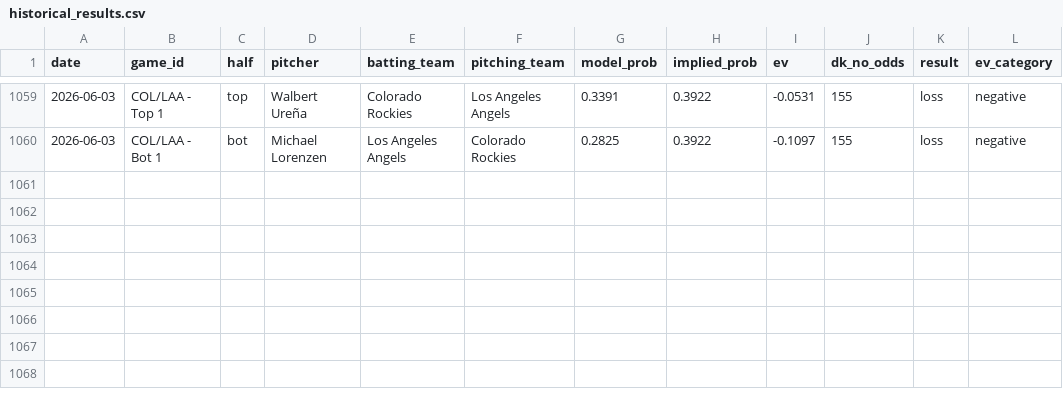
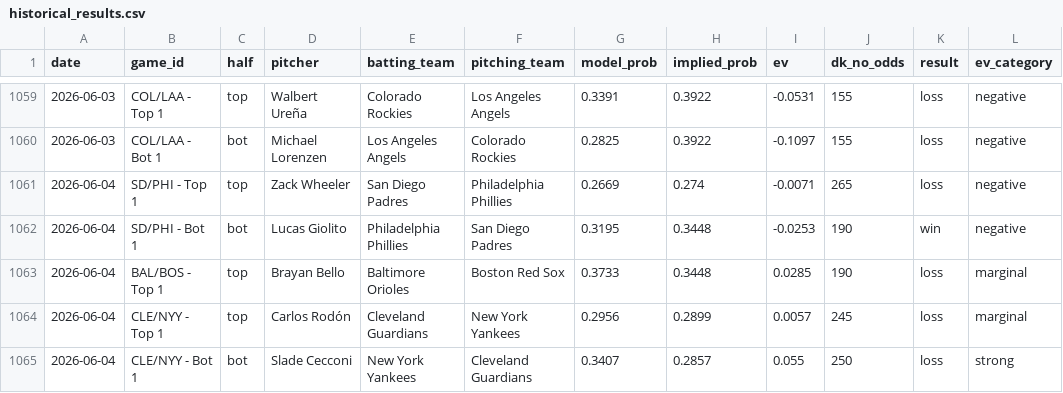
Before and after one commit to austinlmcconnell/mlb-nsfi-model, a CSV file: historical_results.csv, drawn as a sheet; only a part is shown, gaps mark what is left out; the diff names each change by its address in the sheet, - before the commit and + after, or states it on an @@ line.

```diff
--- a/historical_results.csv
+++ b/historical_results.csv
+row 1061: 2026-06-04 | SD/PHI - Top 1 | top | Zack Wheeler | San Diego Padres | Philadelphia Phillies | 0.2669 | 0.274 | -0.0071 | 265 | loss | negative
+row 1062: 2026-06-04 | SD/PHI - Bot 1 | bot | Lucas Giolito | Philadelphia Phillies | San Diego Padres | 0.3195 | 0.3448 | -0.0253 | 190 | win | negative
+row 1063: 2026-06-04 | BAL/BOS - Top 1 | top | Brayan Bello | Baltimore Orioles | Boston Red Sox | 0.3733 | 0.3448 | 0.0285 | 190 | loss | marginal
+row 1064: 2026-06-04 | CLE/NYY - Top 1 | top | Carlos Rodón | Cleveland Guardians | New York Yankees | 0.2956 | 0.2899 | 0.0057 | 245 | loss | marginal
+row 1065: 2026-06-04 | CLE/NYY - Bot 1 | bot | Slade Cecconi | New York Yankees | Cleveland Guardians | 0.3407 | 0.2857 | 0.055 | 250 | loss | strong
```
Also changed, not shown: 2 other files.
